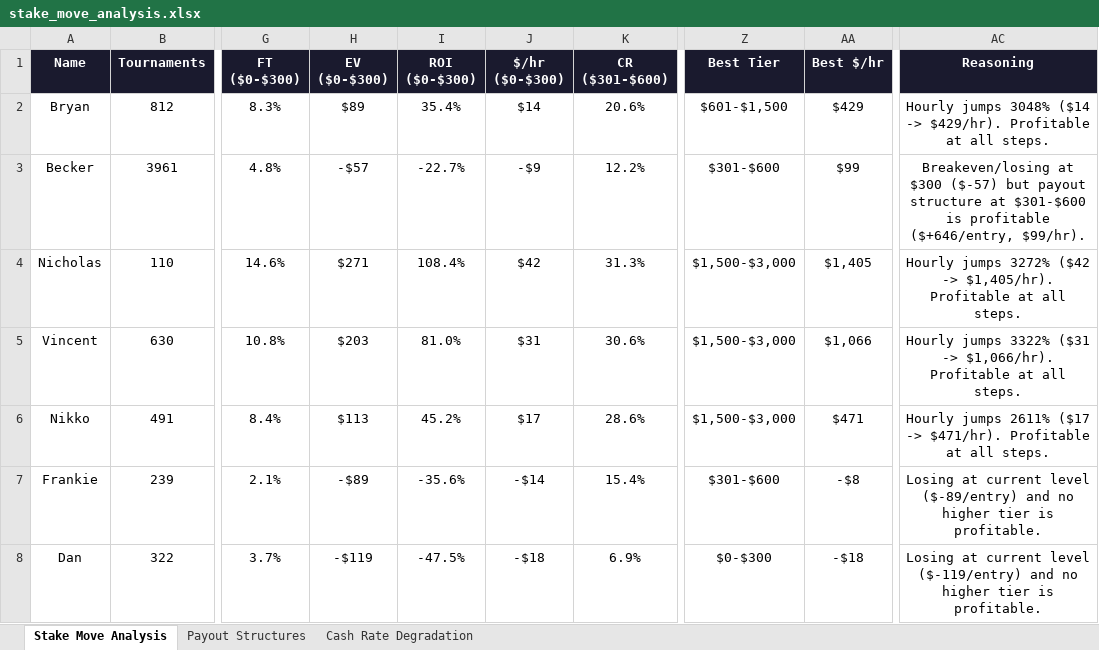
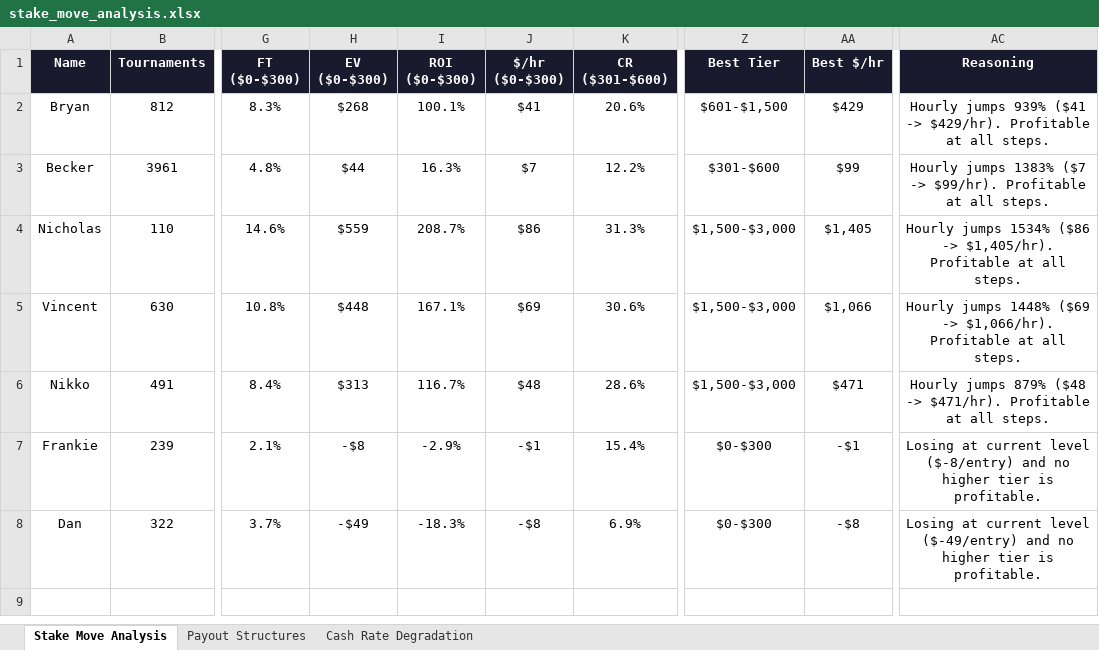
Before and after one commit to SophistryDude/Poker_videos, an Excel workbook: stake_move_analysis.xlsx, sheet Stake Move Analysis, drawn as a sheet; only a part is shown, gaps mark what is left out; values as stored, in another font and other column widths than the file's, no borders; the diff names each change by its address in the sheet, - before the commit and + after, or states it on an @@ line.

```diff
--- a/stake_move_analysis.xlsx (sheet Stake Move Analysis)
+++ b/stake_move_analysis.xlsx (sheet Stake Move Analysis)
-H2 (EV ($0-$300)): $89
+H2 (EV ($0-$300)): $268
-I2 (ROI ($0-$300)): 35.4%
+I2 (ROI ($0-$300)): 100.1%
-J2 ($/hr ($0-$300)): $14
+J2 ($/hr ($0-$300)): $41
-AC2 (Reasoning): Hourly jumps 3048% ($14 -> $429/hr).…
+AC2 (Reasoning): Hourly jumps 939% ($41 -> $429/hr).…
-H3 (EV ($0-$300)): -$57
+H3 (EV ($0-$300)): $44
-I3 (ROI ($0-$300)): -22.7%
+I3 (ROI ($0-$300)): 16.3%
-J3 ($/hr ($0-$300)): -$9
+J3 ($/hr ($0-$300)): $7
-AC3 (Reasoning): Breakeven/losing at $300 ($-57) but payout structure at $301-$600 is profitable ($+646/entry, $99/hr).
+AC3 (Reasoning): Hourly jumps 1383% ($7 -> $99/hr). Profitable at all steps.
-H4 (EV ($0-$300)): $271
+H4 (EV ($0-$300)): $559
-I4 (ROI ($0-$300)): 108.4%
+I4 (ROI ($0-$300)): 208.7%
-J4 ($/hr ($0-$300)): $42
+J4 ($/hr ($0-$300)): $86
-AC4 (Reasoning): Hourly jumps 3272% ($42 -> $1,405/hr).…
+AC4 (Reasoning): Hourly jumps 1534% ($86 -> $1,405/hr).…
-H5 (EV ($0-$300)): $203
+H5 (EV ($0-$300)): $448
-I5 (ROI ($0-$300)): 81.0%
+I5 (ROI ($0-$300)): 167.1%
-J5 ($/hr ($0-$300)): $31
+J5 ($/hr ($0-$300)): $69
-AC5 (Reasoning): Hourly jumps 3322% ($31 -> $1,066/hr).…
+AC5 (Reasoning): Hourly jumps 1448% ($69 -> $1,066/hr).…
-H6 (EV ($0-$300)): $113
+H6 (EV ($0-$300)): $313
-I6 (ROI ($0-$300)): 45.2%
+I6 (ROI ($0-$300)): 116.7%
-J6 ($/hr ($0-$300)): $17
+J6 ($/hr ($0-$300)): $48
-AC6 (Reasoning): Hourly jumps 2611% ($17 -> $471/hr).…
+AC6 (Reasoning): Hourly jumps 879% ($48 -> $471/hr).…
-H7 (EV ($0-$300)): -$89
+H7 (EV ($0-$300)): -$8
-I7 (ROI ($0-$300)): -35.6%
+I7 (ROI ($0-$300)): -2.9%
-J7 ($/hr ($0-$300)): -$14
+J7 ($/hr ($0-$300)): -$1
-Z7 (Best Tier): $301-$600
+Z7 (Best Tier): $0-$300
-AA7 (Best $/hr): -$8
+AA7 (Best $/hr): -$1
-AC7 (Reasoning): …current level ($-89/entry) and no…
+AC7 (Reasoning): …current level ($-8/entry) and no…
-H8 (EV ($0-$300)): -$119
+H8 (EV ($0-$300)): -$49
-I8 (ROI ($0-$300)): -47.5%
+I8 (ROI ($0-$300)): -18.3%
-J8 ($/hr ($0-$300)): -$18
+J8 ($/hr ($0-$300)): -$8
-AA8 (Best $/hr): -$18
+AA8 (Best $/hr): -$8
-AC8 (Reasoning): …current level ($-119/entry) and no…
+AC8 (Reasoning): …current level ($-49/entry) and no…
```
Also changed, not shown: sheet Payout Structures, bulk_stake_analysis_100k.xlsx, leak_analysis_100k.xlsx, 6 other files.
